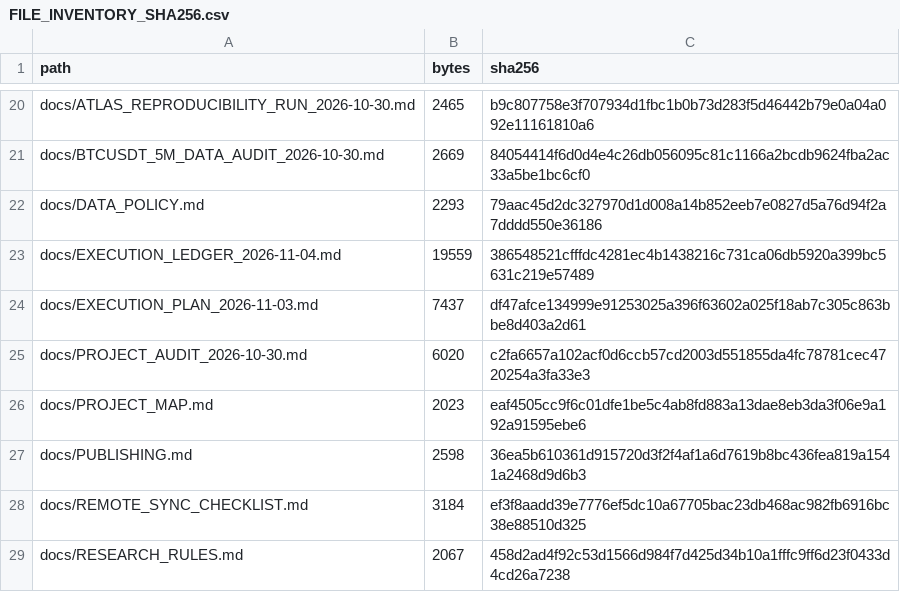
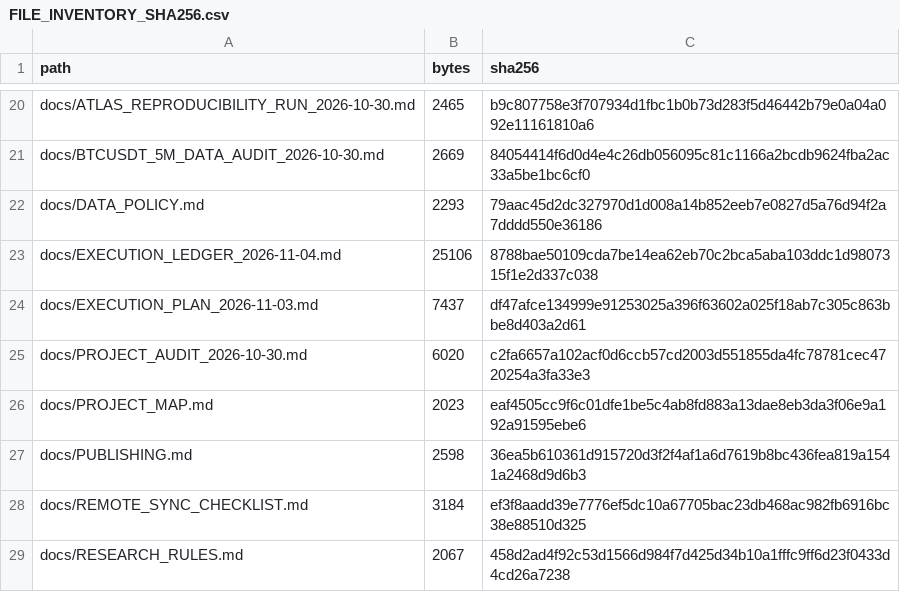
Before and after one commit to aminshahsaheb/btc-signal-lab, a CSV file: docs/FILE_INVENTORY_SHA256.csv, drawn as a sheet; only a part is shown, gaps mark what is left out.

Commit message:
chore: refresh inventory for repository-state audit

```diff
--- a/docs/FILE_INVENTORY_SHA256.csv
+++ b/docs/FILE_INVENTORY_SHA256.csv
@@ -22,3 +22,3 @@ docs/BTCUSDT_5M_DATA_AUDIT_2026-10-30.md,2669,84054414f6d0d4e4c26db056095c81c116
 docs/DATA_POLICY.md,2293,79aac45d2dc327970d1d008a14b852eeb7e0827d5a76d94f2a7dddd550e36186
-docs/EXECUTION_LEDGER_2026-11-04.md,19559,386548521cfffdc4281ec4b1438216c731ca06db5920a399bc5631c219e57489
+docs/EXECUTION_LEDGER_2026-11-04.md,25106,8788bae50109cda7be14ea62eb70c2bca5aba103ddc1d9807315f1e2d337c038
 docs/EXECUTION_PLAN_2026-11-03.md,7437,df47afce134999e91253025a396f63602a025f18ab7c305c863bbe8d403a2d61
```
